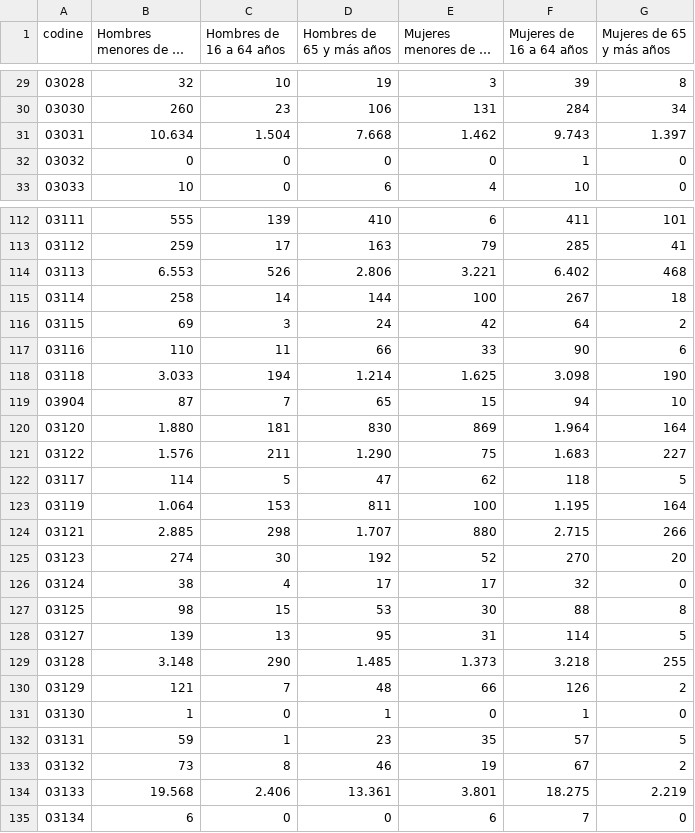
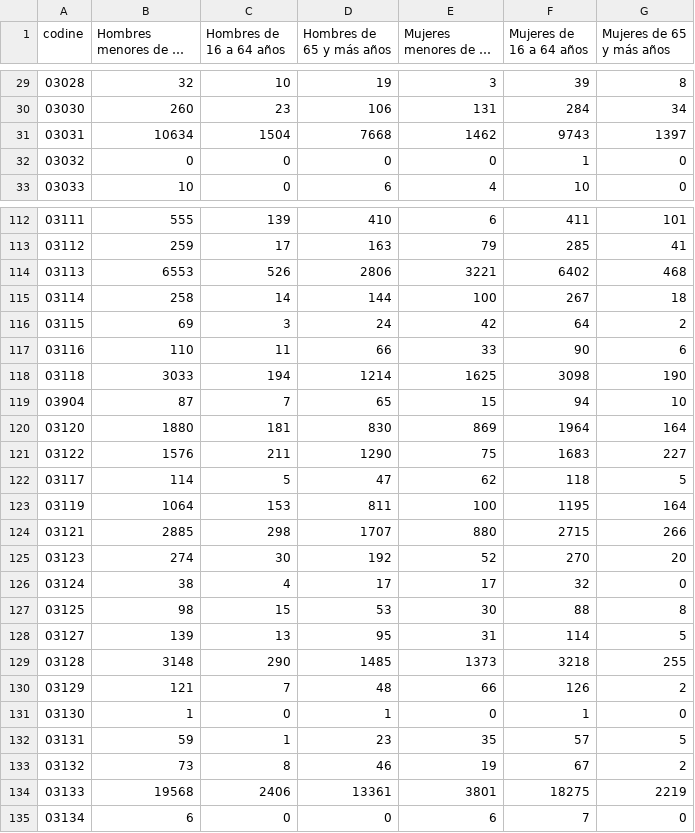
Before and after one commit to josemamira/dipumaps, a CSV file: src/data/edatisexegransgrups2015.csv, drawn as a sheet; only a part is shown, gaps mark what is left out; long unchanged cells end in …; the diff covers the shown part only; the diff names each change by its address in the sheet, - before the commit and + after, or states it on an @@ line.

Commit message:
Update edatisexegransgrups2015.csv

```diff
--- a/src/data/edatisexegransgrups2015.csv
+++ b/src/data/edatisexegransgrups2015.csv
-B31 (Hombres menores de 16 años): 10.634
+B31 (Hombres menores de 16 años): 10634
-C31 (Hombres de 16 a 64 años): 1.504
+C31 (Hombres de 16 a 64 años): 1504
-D31 (Hombres de 65 y más años): 7.668
+D31 (Hombres de 65 y más años): 7668
-E31 (Mujeres menores de 16 años): 1.462
+E31 (Mujeres menores de 16 años): 1462
-F31 (Mujeres de 16 a 64 años): 9.743
+F31 (Mujeres de 16 a 64 años): 9743
-G31 (Mujeres de 65 y más años): 1.397
+G31 (Mujeres de 65 y más años): 1397
-B114 (Hombres menores de 16 años): 6.553
+B114 (Hombres menores de 16 años): 6553
-D114 (Hombres de 65 y más años): 2.806
+D114 (Hombres de 65 y más años): 2806
-E114 (Mujeres menores de 16 años): 3.221
+E114 (Mujeres menores de 16 años): 3221
-F114 (Mujeres de 16 a 64 años): 6.402
+F114 (Mujeres de 16 a 64 años): 6402
-B118 (Hombres menores de 16 años): 3.033
+B118 (Hombres menores de 16 años): 3033
-D118 (Hombres de 65 y más años): 1.214
+D118 (Hombres de 65 y más años): 1214
-E118 (Mujeres menores de 16 años): 1.625
+E118 (Mujeres menores de 16 años): 1625
-F118 (Mujeres de 16 a 64 años): 3.098
+F118 (Mujeres de 16 a 64 años): 3098
-B120 (Hombres menores de 16 años): 1.880
+B120 (Hombres menores de 16 años): 1880
-F120 (Mujeres de 16 a 64 años): 1.964
+F120 (Mujeres de 16 a 64 años): 1964
-B121 (Hombres menores de 16 años): 1.576
+B121 (Hombres menores de 16 años): 1576
-D121 (Hombres de 65 y más años): 1.290
+D121 (Hombres de 65 y más años): 1290
-F121 (Mujeres de 16 a 64 años): 1.683
+F121 (Mujeres de 16 a 64 años): 1683
-B123 (Hombres menores de 16 años): 1.064
+B123 (Hombres menores de 16 años): 1064
-F123 (Mujeres de 16 a 64 años): 1.195
+F123 (Mujeres de 16 a 64 años): 1195
-B124 (Hombres menores de 16 años): 2.885
+B124 (Hombres menores de 16 años): 2885
-D124 (Hombres de 65 y más años): 1.707
+D124 (Hombres de 65 y más años): 1707
-F124 (Mujeres de 16 a 64 años): 2.715
+F124 (Mujeres de 16 a 64 años): 2715
-B129 (Hombres menores de 16 años): 3.148
+B129 (Hombres menores de 16 años): 3148
-D129 (Hombres de 65 y más años): 1.485
+D129 (Hombres de 65 y más años): 1485
-E129 (Mujeres menores de 16 años): 1.373
+E129 (Mujeres menores de 16 años): 1373
-F129 (Mujeres de 16 a 64 años): 3.218
+F129 (Mujeres de 16 a 64 años): 3218
-B134 (Hombres menores de 16 años): 19.568
+B134 (Hombres menores de 16 años): 19568
-C134 (Hombres de 16 a 64 años): 2.406
+C134 (Hombres de 16 a 64 años): 2406
-D134 (Hombres de 65 y más años): 13.361
+D134 (Hombres de 65 y más años): 13361
-E134 (Mujeres menores de 16 años): 3.801
+E134 (Mujeres menores de 16 años): 3801
-F134 (Mujeres de 16 a 64 años): 18.275
+F134 (Mujeres de 16 a 64 años): 18275
-G134 (Mujeres de 65 y más años): 2.219
+G134 (Mujeres de 65 y más años): 2219
```
Also changed, not shown: 83 edited cells elsewhere in this file.
